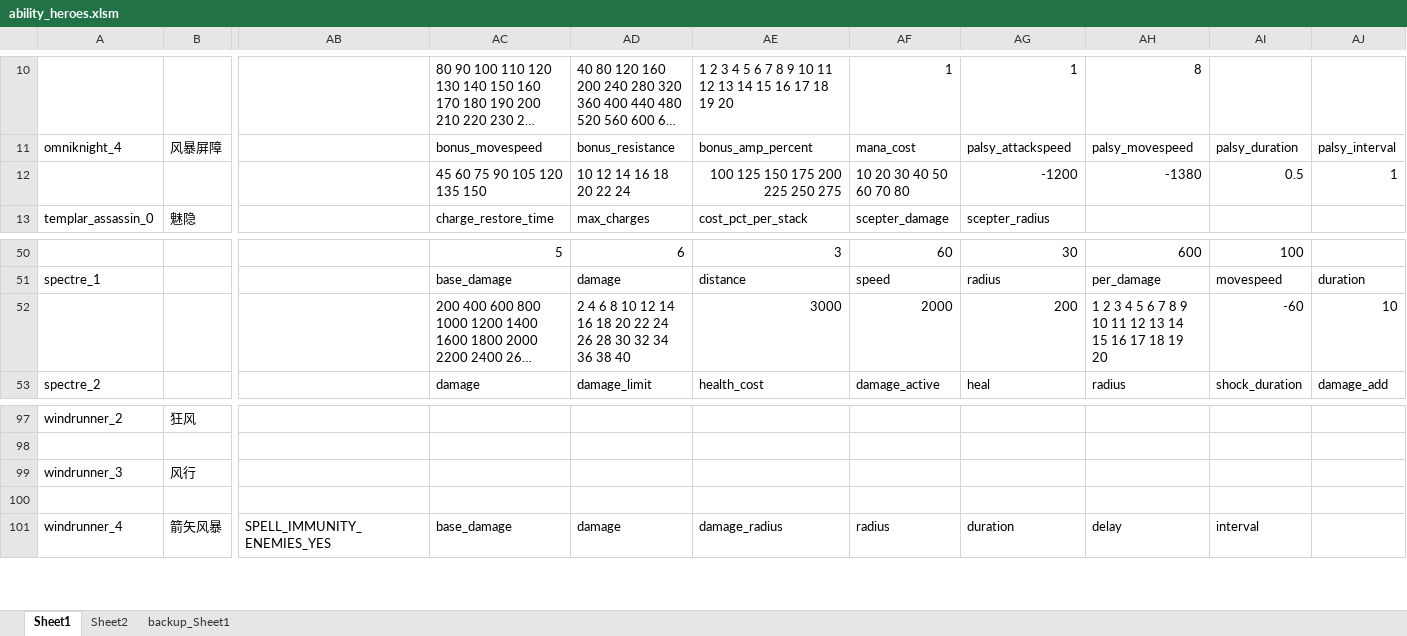
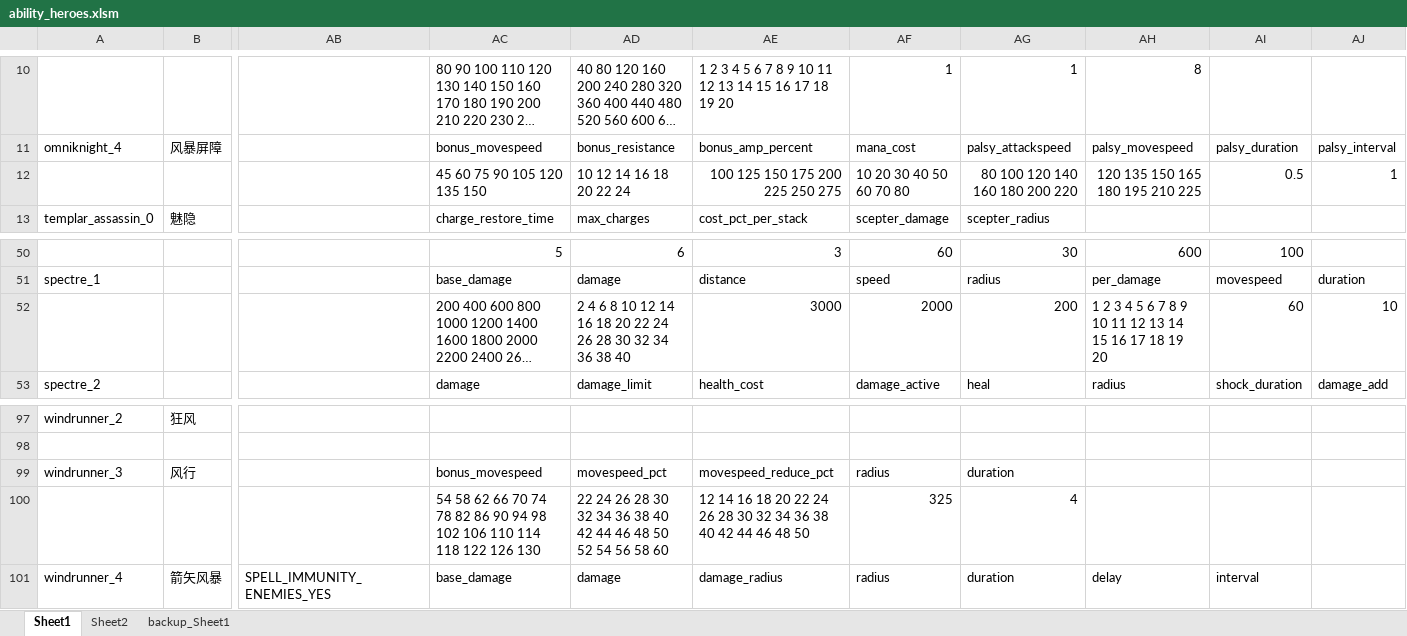
Before and after one commit to BigCiba/GuardingAthena, an Excel workbook: design/3.kv配置表/abilities/ability_heroes.xlsm, sheet Sheet1, drawn as a sheet; only a part is shown, gaps mark what is left out; long unchanged cells end in …; values as stored, in another font and other column widths than the file's, no cell formats; conditional formats not drawn; rows hold the shown columns only; the diff names each change by its address in the sheet, - before the commit and + after, or states it on an @@ line.

```diff
--- a/design/3.kv配置表/abilities/ability_heroes.xlsm (sheet Sheet1)
+++ b/design/3.kv配置表/abilities/ability_heroes.xlsm (sheet Sheet1)
-AG12: -1200
+AG12: 80 100 120 140 160 180 200 220
-AH12: -1380
+AH12: 120 135 150 165 180 195 210 225
-AI52: -60
+AI52: 60
-AC99: (empty)
+AC99: bonus_movespeed
-AD99: (empty)
+AD99: movespeed_pct
-AE99: (empty)
+AE99: movespeed_reduce_pct
-AF99: (empty)
+AF99: radius
-AG99: (empty)
+AG99: duration
-row 100: (empty)
+row 100:  |  |  | 54 58 62 66 70 74 78 82 86 90 94 98 102 106 110 114 118 122 126 130 | 22 24 26 28 30 32 34 36 38 40 42 44 46 48 50 52 54 56 58 60 | 12 14 16 18 20 22 24 26 28 30 32 34 36 38 40 42 44 46 48 50 | 325 | 4
```
Also changed, not shown: sheet backup_Sheet1, sheet Sheet2, cell formats, design/3.kv配置表/abilities/item_essence.xlsm, 42 other files.
